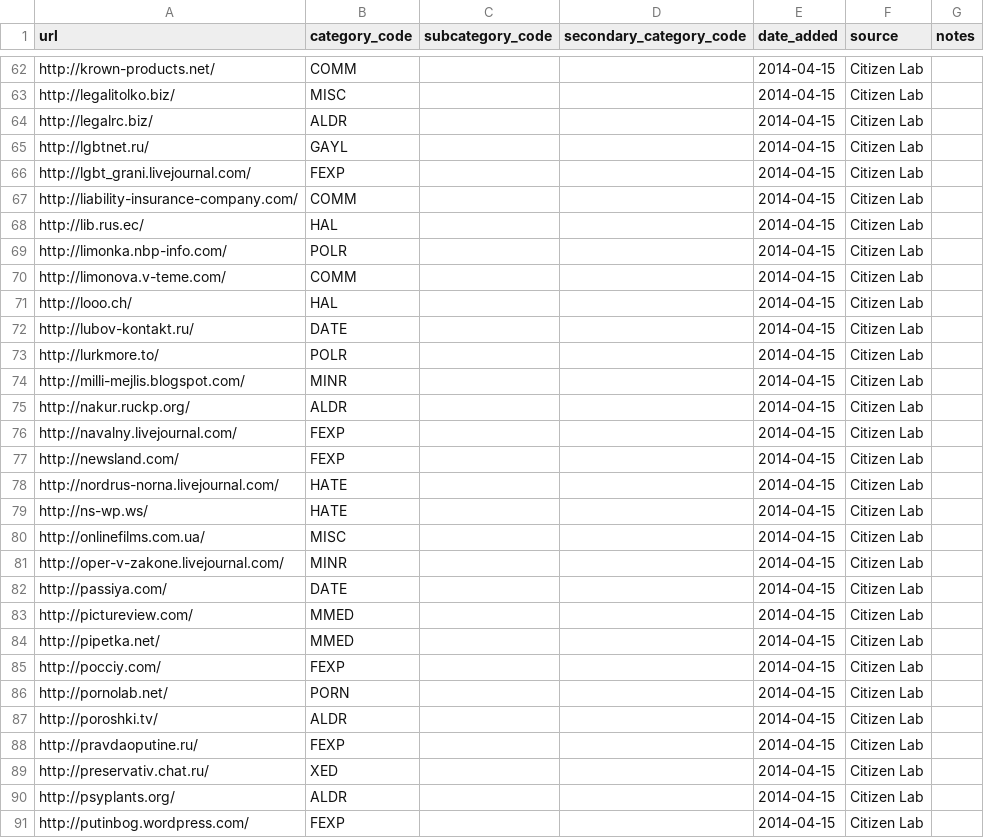
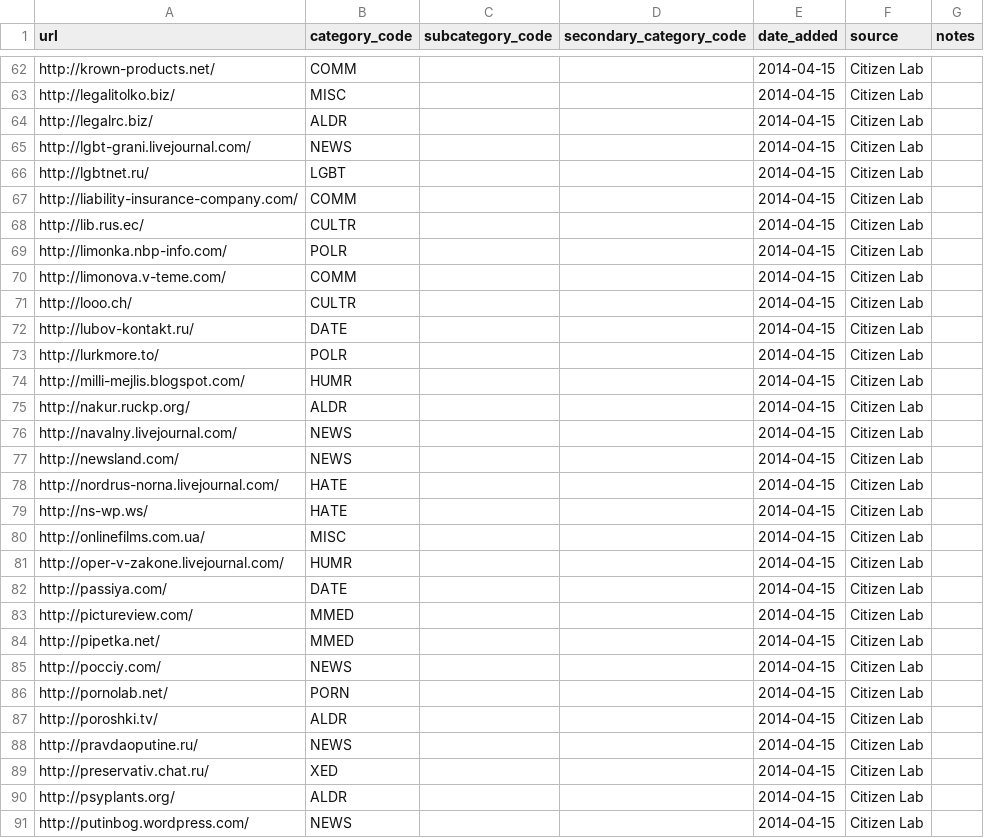
Before and after one commit to berkmancenter/url-lists, a CSV file: lists/ru.csv, drawn as a sheet; only a part is shown, gaps mark what is left out; the diff covers the shown part only.

```diff
--- a/lists/ru.csv
+++ b/lists/ru.csv
@@ -64,15 +64,15 @@ http://legalitolko.biz/,MISC,,,2014-04-15,Citizen Lab,
 http://legalrc.biz/,ALDR,,,2014-04-15,Citizen Lab,
-http://lgbtnet.ru/,GAYL,,,2014-04-15,Citizen Lab,
-http://lgbt_grani.livejournal.com/,FEXP,,,2014-04-15,Citizen Lab,
+http://lgbt-grani.livejournal.com/,NEWS,,,2014-04-15,Citizen Lab,
+http://lgbtnet.ru/,LGBT,,,2014-04-15,Citizen Lab,
 http://liability-insurance-company.com/,COMM,,,2014-04-15,Citizen Lab,
-http://lib.rus.ec/,HAL,,,2014-04-15,Citizen Lab,
+http://lib.rus.ec/,CULTR,,,2014-04-15,Citizen Lab,
 http://limonka.nbp-info.com/,POLR,,,2014-04-15,Citizen Lab,
 http://limonova.v-teme.com/,COMM,,,2014-04-15,Citizen Lab,
-http://looo.ch/,HAL,,,2014-04-15,Citizen Lab,
+http://looo.ch/,CULTR,,,2014-04-15,Citizen Lab,
 http://lubov-kontakt.ru/,DATE,,,2014-04-15,Citizen Lab,
 http://lurkmore.to/,POLR,,,2014-04-15,Citizen Lab,
-http://milli-mejlis.blogspot.com/,MINR,,,2014-04-15,Citizen Lab,
+http://milli-mejlis.blogspot.com/,HUMR,,,2014-04-15,Citizen Lab,
 http://nakur.ruckp.org/,ALDR,,,2014-04-15,Citizen Lab,
-http://navalny.livejournal.com/,FEXP,,,2014-04-15,Citizen Lab,
-http://newsland.com/,FEXP,,,2014-04-15,Citizen Lab,
+http://navalny.livejournal.com/,NEWS,,,2014-04-15,Citizen Lab,
+http://newsland.com/,NEWS,,,2014-04-15,Citizen Lab,
 http://nordrus-norna.livejournal.com/,HATE,,,2014-04-15,Citizen Lab,
@@ -80,3 +80,3 @@ http://ns-wp.ws/,HATE,,,2014-04-15,Citizen Lab,
 http://onlinefilms.com.ua/,MISC,,,2014-04-15,Citizen Lab,
-http://oper-v-zakone.livejournal.com/,MINR,,,2014-04-15,Citizen Lab,
+http://oper-v-zakone.livejournal.com/,HUMR,,,2014-04-15,Citizen Lab,
 http://passiya.com/,DATE,,,2014-04-15,Citizen Lab,
@@ -84,8 +84,8 @@ http://pictureview.com/,MMED,,,2014-04-15,Citizen Lab,
 http://pipetka.net/,MMED,,,2014-04-15,Citizen Lab,
-http://pocciy.com/,FEXP,,,2014-04-15,Citizen Lab,
+http://pocciy.com/,NEWS,,,2014-04-15,Citizen Lab,
 http://pornolab.net/,PORN,,,2014-04-15,Citizen Lab,
 http://poroshki.tv/,ALDR,,,2014-04-15,Citizen Lab,
-http://pravdaoputine.ru/,FEXP,,,2014-04-15,Citizen Lab,
+http://pravdaoputine.ru/,NEWS,,,2014-04-15,Citizen Lab,
 http://preservativ.chat.ru/,XED,,,2014-04-15,Citizen Lab,
 http://psyplants.org/,ALDR,,,2014-04-15,Citizen Lab,
-http://putinbog.wordpress.com/,FEXP,,,2014-04-15,Citizen Lab,
+http://putinbog.wordpress.com/,NEWS,,,2014-04-15,Citizen Lab,
```
Also changed, not shown: 3 added rows, 3 removed rows, 4 moved rows and 60 edited cells elsewhere in this file, lists/in.csv, lists/kr.csv, 33 other files.
